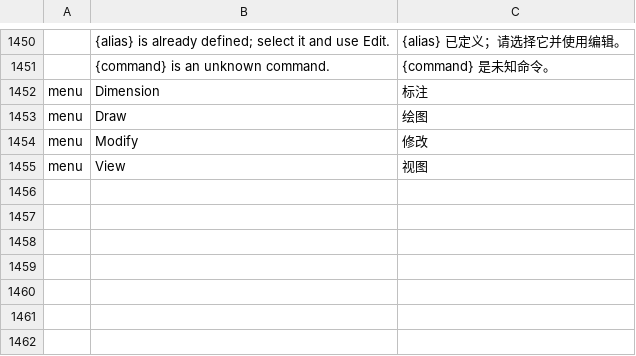
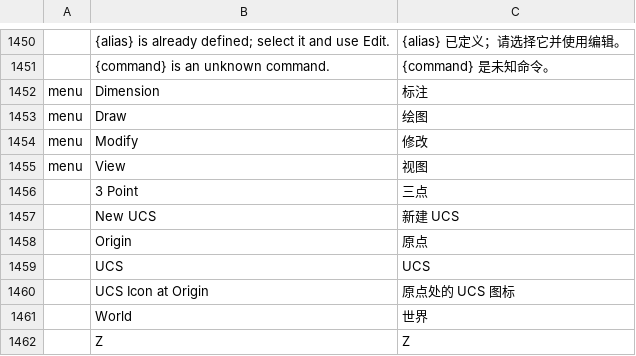
Before and after one commit to storytold/cadcraft, a TSV file: crates/ui-egui/src/i18n/zh.tsv, drawn as a sheet; only a part is shown, gaps mark what is left out.

```diff
--- a/crates/ui-egui/src/i18n/zh.tsv
+++ b/crates/ui-egui/src/i18n/zh.tsv
@@ -1455 +1455,8 @@ menu	Modify	修改
 menu	View	视图
+	3 Point	三点
+	New UCS	新建 UCS
+	Origin	原点
+	UCS	UCS
+	UCS Icon at Origin	原点处的 UCS 图标
+	World	世界
+	Z	Z
```
Also changed, not shown: 1 other file.
